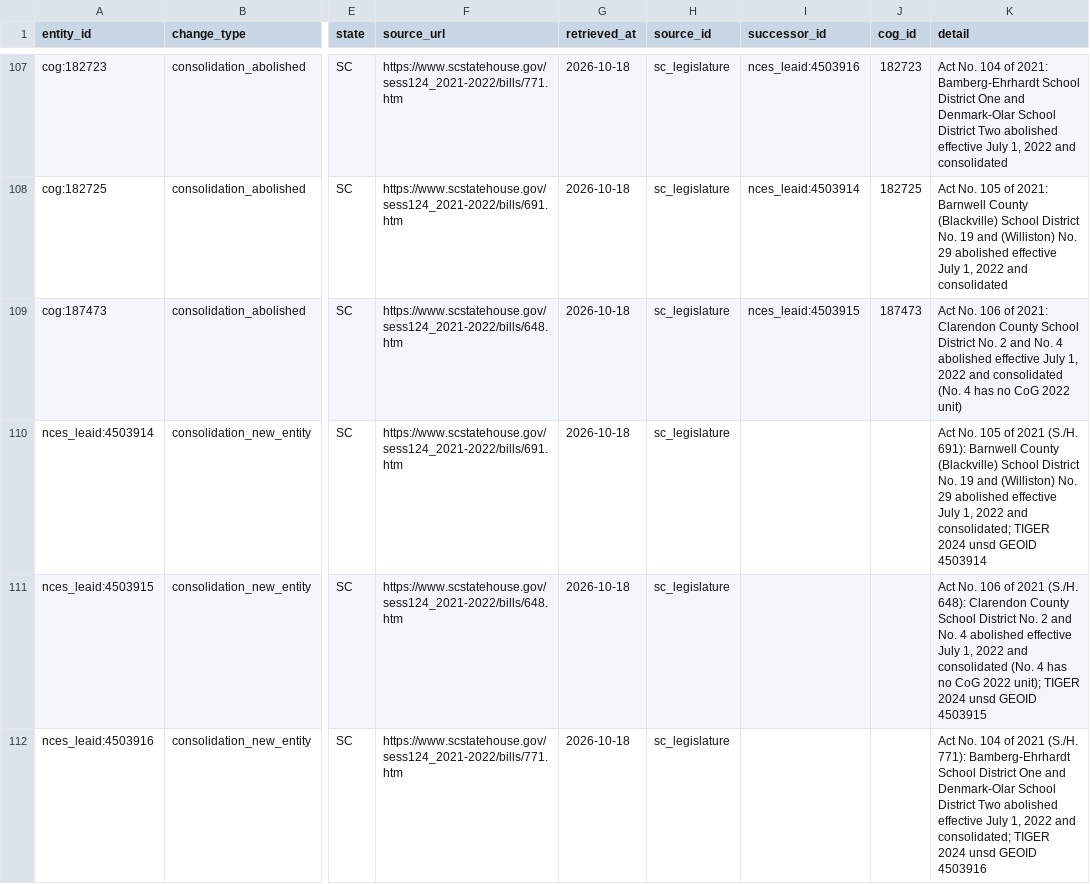
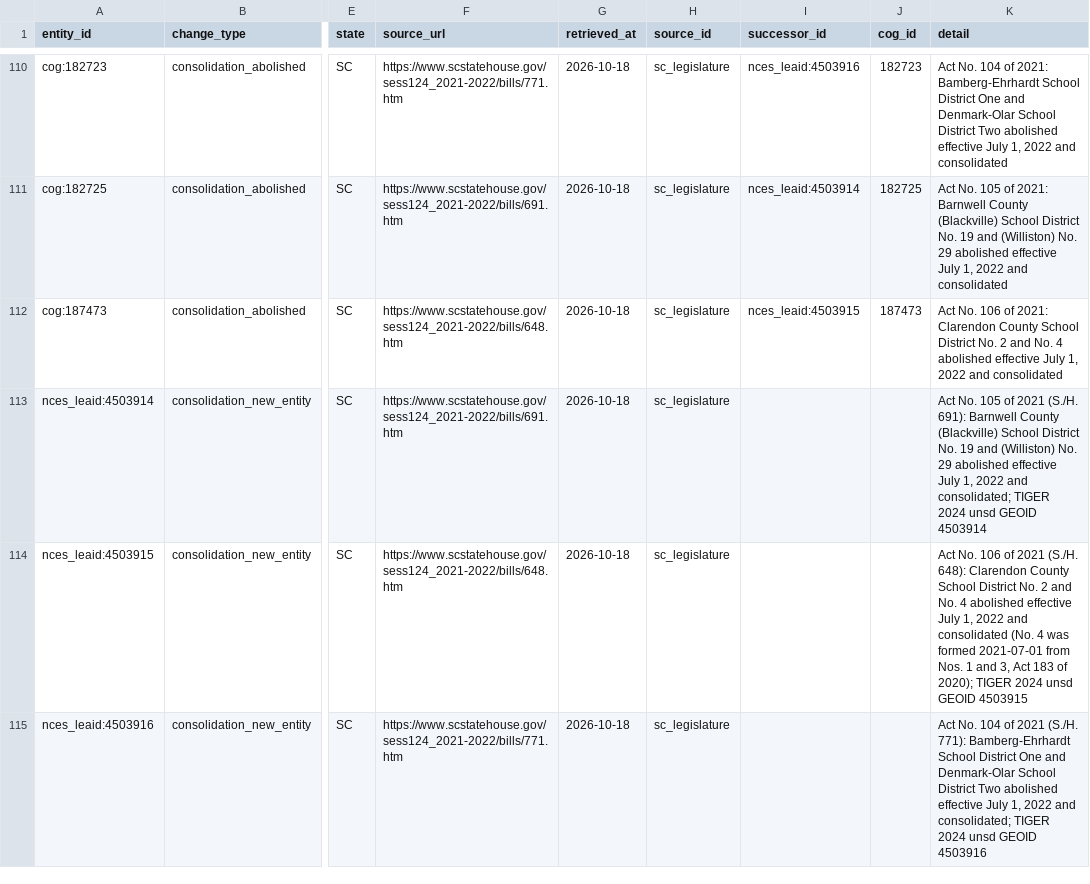
Before and after one commit to ge0r9b/us-districts, a CSV file: data-v3/institutions/governments/changes_since_cog2022.csv, drawn as a sheet; only a part is shown, gaps mark what is left out; addresses are those after the commit; the diff covers the shown part only; the diff names each change by its address in the sheet, - before the commit and + after, or states it on an @@ line.

```diff
--- a/data-v3/institutions/governments/changes_since_cog2022.csv
+++ b/data-v3/institutions/governments/changes_since_cog2022.csv
-K112 (detail): …and consolidated (No. 4 has no CoG 2022 unit)
+K112 (detail): …and consolidated
-K114 (detail): …(No. 4 has no CoG 2022 unit); TIGER 2024…
+K114 (detail): …(No. 4 was formed 2021-07-01 from Nos. 1 and 3, Act 183 of 2020); TIGER 2024…
```
Also changed, not shown: 4 added rows elsewhere in this file, data-v3/institutions/governments/changes_curated.csv, data-v3/institutions/governments/local/SC.csv, 4 other files.
